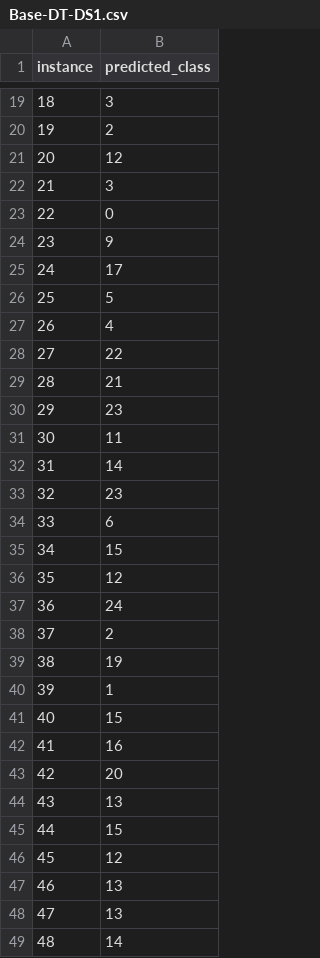
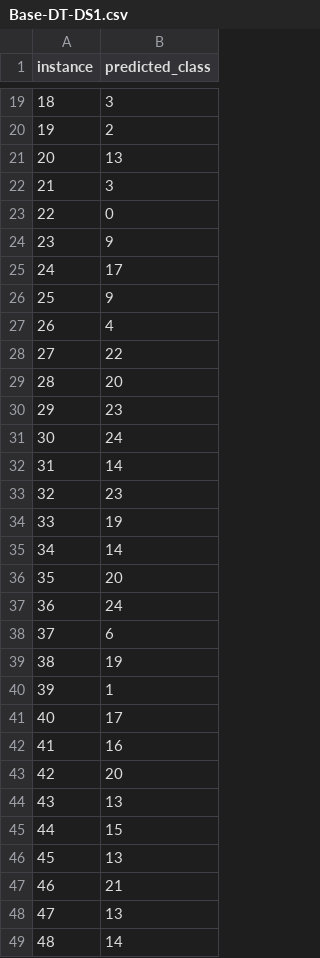
Before and after one commit to tofuboii123/472_A1, a CSV file: output/Base-DT-DS1.csv, drawn as a sheet; only a part is shown, gaps mark what is left out; the diff covers the shown part only.

```diff
--- a/output/Base-DT-DS1.csv
+++ b/output/Base-DT-DS1.csv
@@ -20,3 +20,3 @@ instance,predicted_class
 19,2
-20,12
+20,13
 21,3
@@ -25,18 +25,18 @@ instance,predicted_class
 24,17
-25,5
+25,9
 26,4
 27,22
-28,21
+28,20
 29,23
-30,11
+30,24
 31,14
 32,23
-33,6
-34,15
-35,12
+33,19
+34,14
+35,20
 36,24
-37,2
+37,6
 38,19
 39,1
-40,15
+40,17
 41,16
@@ -45,4 +45,4 @@ instance,predicted_class
 44,15
-45,12
-46,13
+45,13
+46,21
 47,13
```
Also changed, not shown: 6 edited cells elsewhere in this file, output/Base-DT-DS1-Metrics.csv, output/Base-DT-DS2-Metrics.csv, 34 other files.
